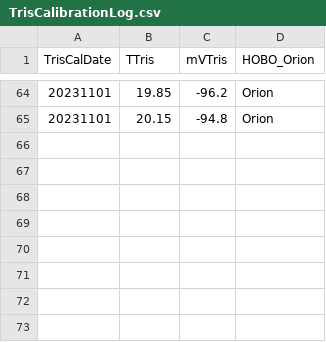
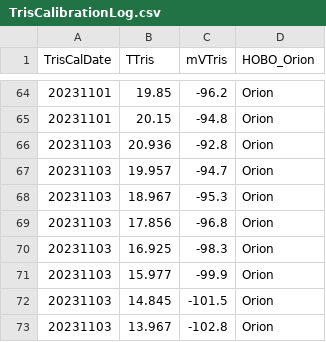
Before and after one commit to njsilbiger/SantaCruz_EcoFun, a CSV file: Data/Biogeochemistry/TrisCalibrationLog.csv, drawn as a sheet; only a part is shown, gaps mark what is left out.

Commit message:
Added Tris Cal 20231103

```diff
--- a/Data/Biogeochemistry/TrisCalibrationLog.csv
+++ b/Data/Biogeochemistry/TrisCalibrationLog.csv
@@ -65 +65,9 @@ TrisCalDate,TTris,mVTris,HOBO_Orion
 20231101,20.15,-94.8,Orion
+20231103,20.936,-92.8,Orion
+20231103,19.957,-94.7,Orion
+20231103,18.967,-95.3,Orion
+20231103,17.856,-96.8,Orion
+20231103,16.925,-98.3,Orion
+20231103,15.977,-99.9,Orion
+20231103,14.845,-101.5,Orion
+20231103,13.967,-102.8,Orion
```
